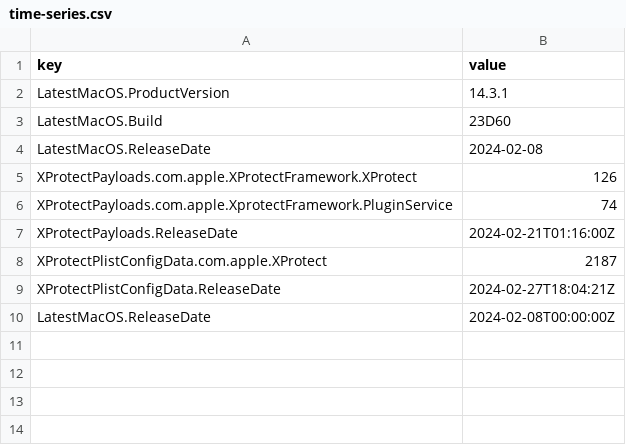
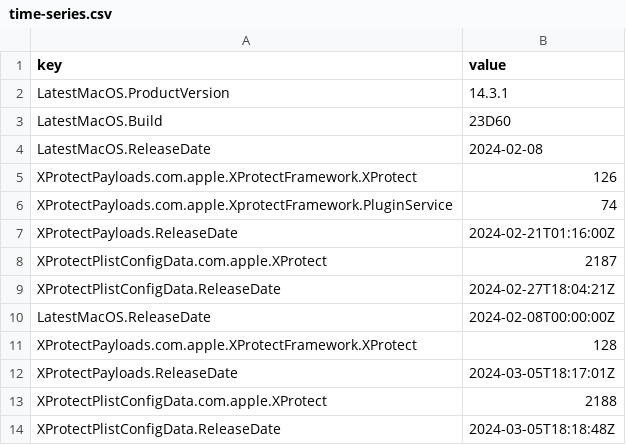
Before and after one commit to macadmins/sofa, a CSV file: time-series.csv, drawn as a sheet.

```diff
--- a/time-series.csv
+++ b/time-series.csv
@@ -10 +10,5 @@ XProtectPlistConfigData.ReleaseDate,2024-02-27T18:04:21Z
 LatestMacOS.ReleaseDate,2024-02-08T00:00:00Z
+XProtectPayloads.com.apple.XProtectFramework.XProtect,128
+XProtectPayloads.ReleaseDate,2024-03-05T18:17:01Z
+XProtectPlistConfigData.com.apple.XProtect,2188
+XProtectPlistConfigData.ReleaseDate,2024-03-05T18:18:48Z
```
Also changed, not shown: 3 other files.
